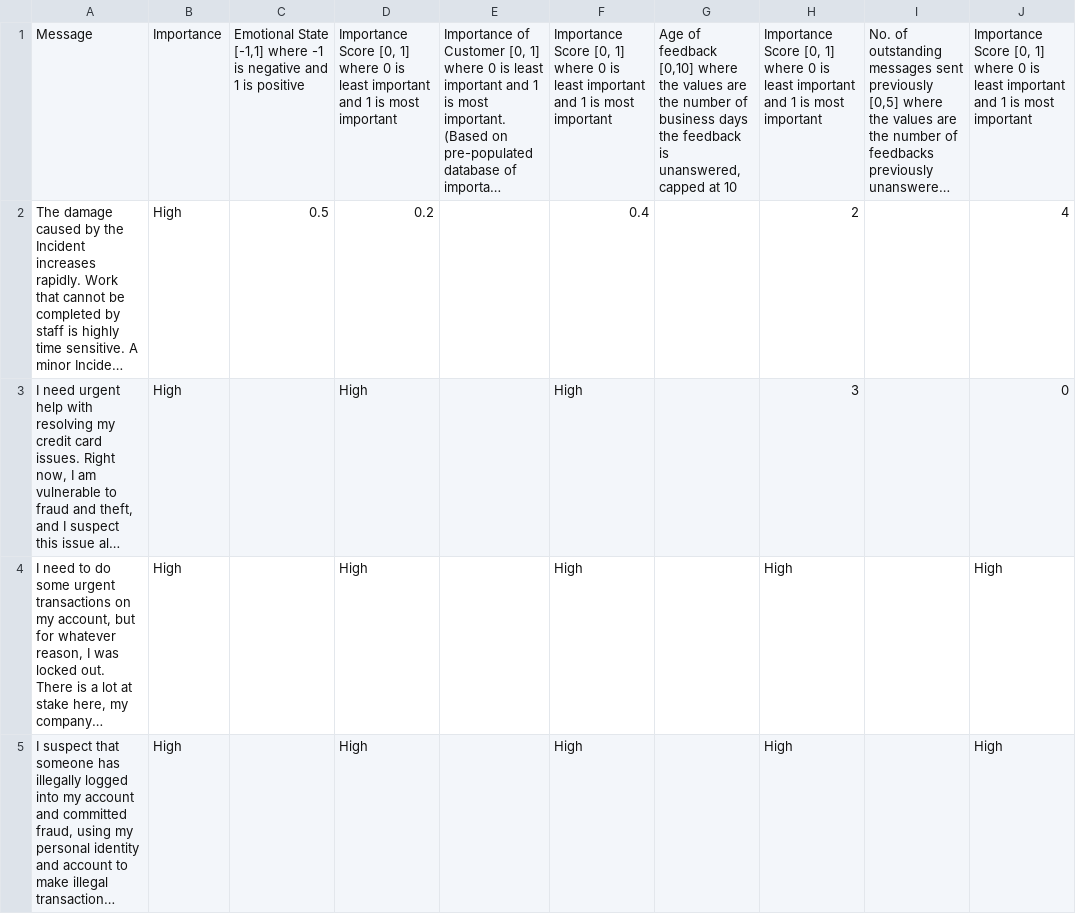
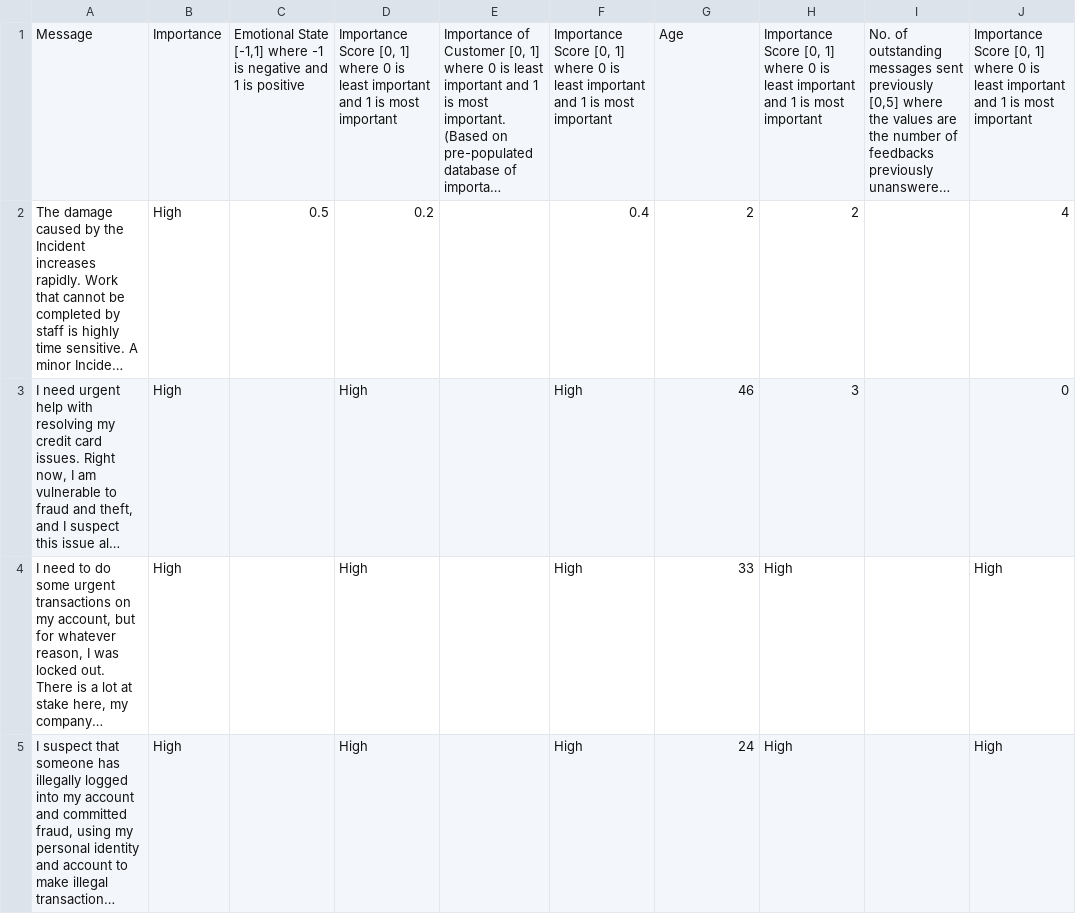
Before and after one commit to johnlimjsj/SmartRank, a CSV file: Website/ezpz/static/ezpz/data/training_data/UrgencyDataset.csv, drawn as a sheet; only a part is shown; long unchanged cells end in …; the diff covers the shown part only; the diff names each change by its address in the sheet, - before the commit and + after, or states it on an @@ line.

Commit message:
dataset

```diff
--- a/Website/ezpz/static/ezpz/data/training_data/UrgencyDataset.csv
+++ b/Website/ezpz/static/ezpz/data/training_data/UrgencyDataset.csv
-G1: Age of feedback [0,10] where the values are the number of business days the feedback is unanswered, capped at 10
+G1: Age
-G2: (empty)
+G2: 2
-G3: (empty)
+G3: 46
-G4: (empty)
+G4: 33
-G5: (empty)
+G5: 24
```
Also changed, not shown: 15 edited cells elsewhere in this file.
